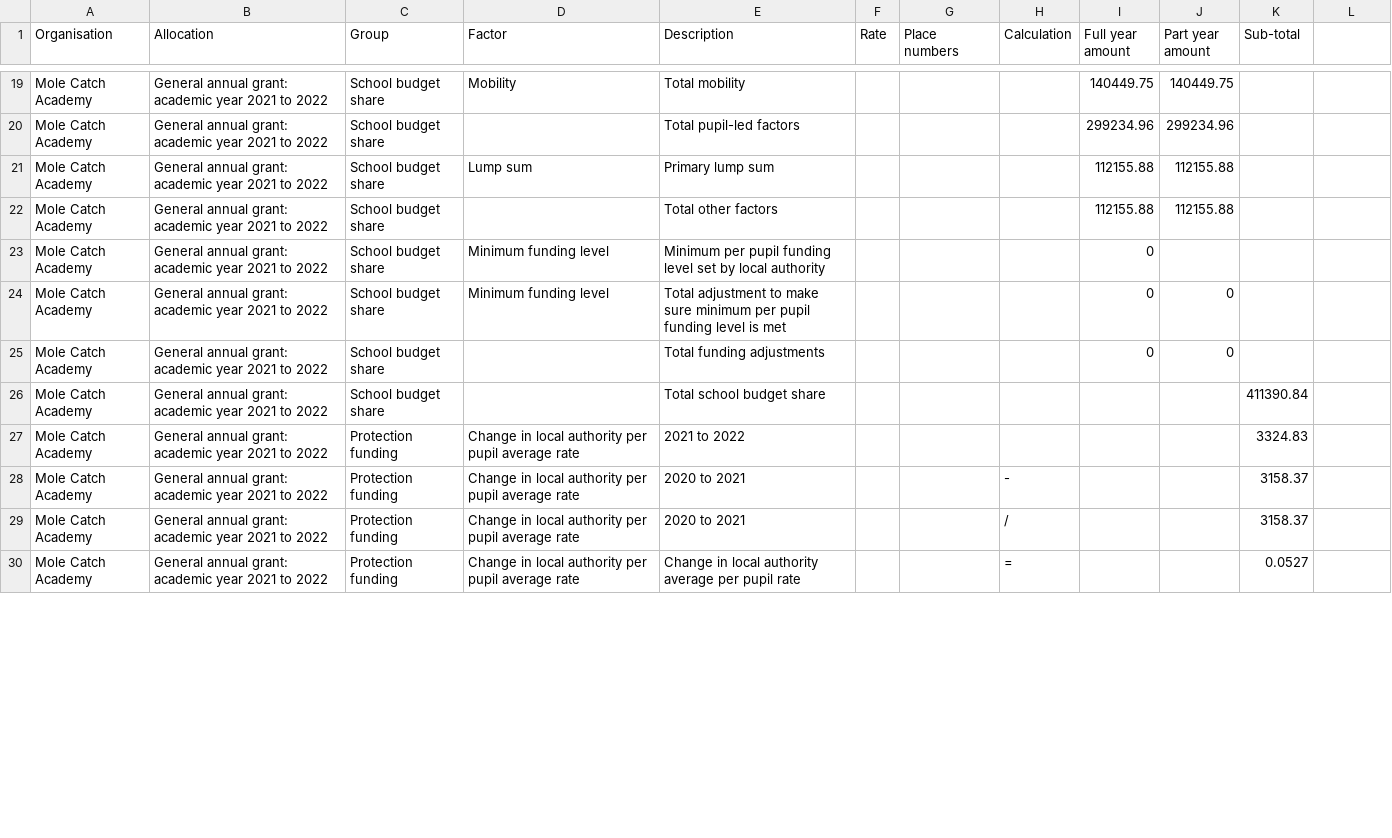
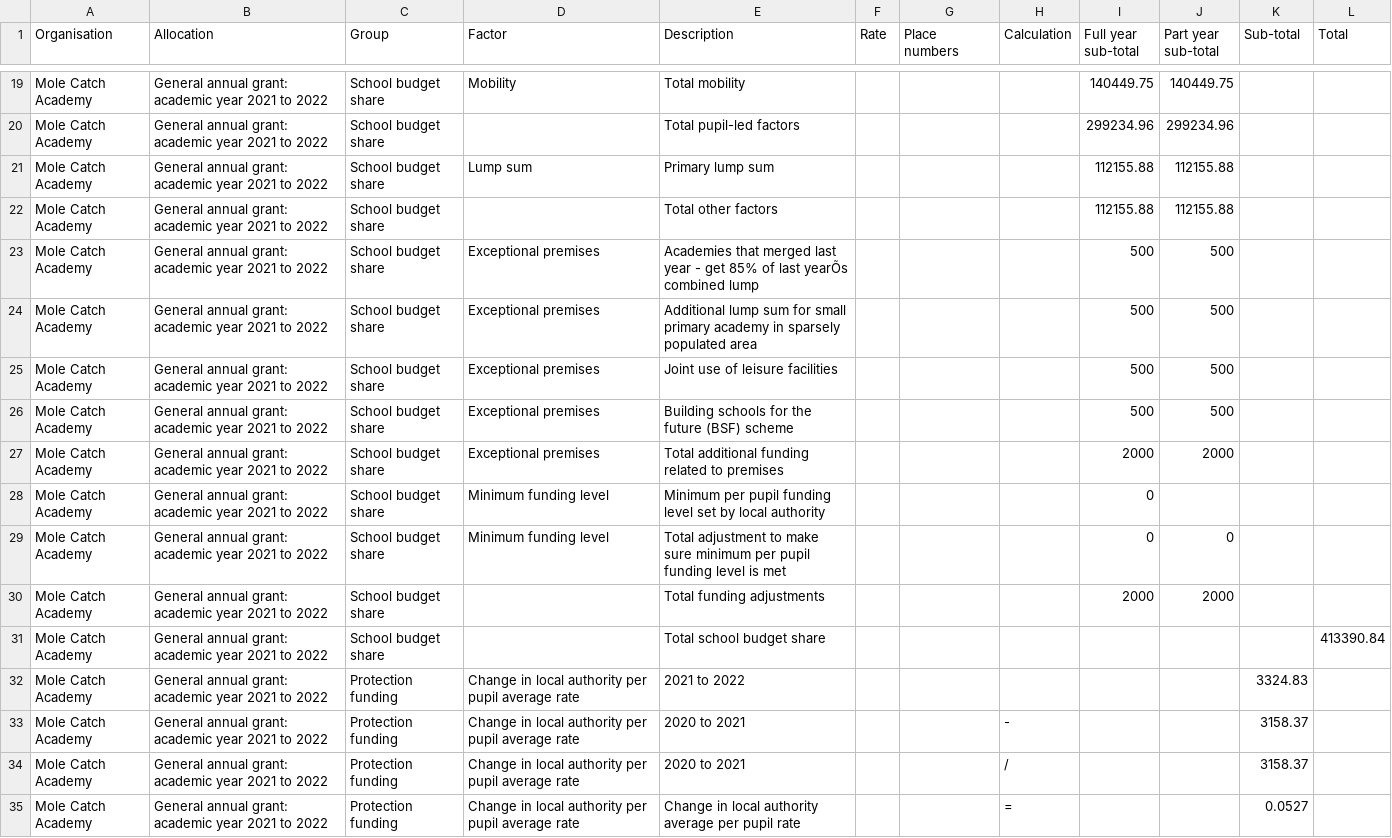
Before and after one commit to SkillsFundingAgency/sfs-sitedesign, a CSV file: app/assets/documents/beta/v112-0-0/signed-in/external/allocation-statements/general-annual-grant/funding-breakdown-3/gag_2021-to-2022_published-12-09-2021_mole-catch-academy.csv, drawn as a sheet; only a part is shown, gaps mark what is left out; addresses are those after the commit; the diff covers the shown part only; the diff names each change by its address in the sheet, - before the commit and + after, or states it on an @@ line.

Commit message:
Final design changes to the GAG allocation statements (child and parent) user journeys.

```diff
--- a/app/assets/documents/beta/v112-0-0/signed-in/external/allocation-statements/general-annual-grant/funding-breakdown-3/gag_2021-to-2022_published-12-09-2021_mole-catch-academy.csv
+++ b/app/assets/documents/beta/v112-0-0/signed-in/external/allocation-statements/general-annual-grant/funding-breakdown-3/gag_2021-to-2022_published-12-09-2021_mole-catch-academy.csv
-I1: Full year amount
+I1: Full year sub-total
-J1: Part year amount
+J1: Part year sub-total
-L1: (empty)
+L1: Total
+row 23: Mole Catch Academy | General annual grant: academic year 2021 to 2022 | School budget share | Exceptional premises | Academies that merged last year - get 85% of last yearÕs combined lump |  |  |  | 500 | 500
+row 24: Mole Catch Academy | General annual grant: academic year 2021 to 2022 | School budget share | Exceptional premises | Additional lump sum for small primary academy in sparsely populated area |  |  |  | 500 | 500
+row 25: Mole Catch Academy | General annual grant: academic year 2021 to 2022 | School budget share | Exceptional premises | Joint use of leisure facilities |  |  |  | 500 | 500
+row 26: Mole Catch Academy | General annual grant: academic year 2021 to 2022 | School budget share | Exceptional premises | Building schools for the future (BSF) scheme |  |  |  | 500 | 500
+row 27: Mole Catch Academy | General annual grant: academic year 2021 to 2022 | School budget share | Exceptional premises | Total additional funding related to premises |  |  |  | 2000 | 2000
-I30 (Full year sub-total): 0
+I30 (Full year sub-total): 2000
-J30 (Part year sub-total): 0
+J30 (Part year sub-total): 2000
-K31 (Sub-total): 411390.84
+K31 (Sub-total): (empty)
-L31 (Total): (empty)
+L31 (Total): 413390.84
```
Also changed, not shown: 15 edited cells elsewhere in this file, app/assets/documents/beta/v112-0-0/signed-in/external/allocation-statements/general-annual-grant/funding-breakdown-1/gag_2021-to-2022_published-12-09-2021_mole-catch-academy.csv, app/assets/documents/beta/v112-0-0/signed-in/external/allocation-statements/general-annual-grant/funding-breakdown-2/gag_2021-to-2022_published-12-09-2021_mole-catch-academy.csv, 11 other files.
